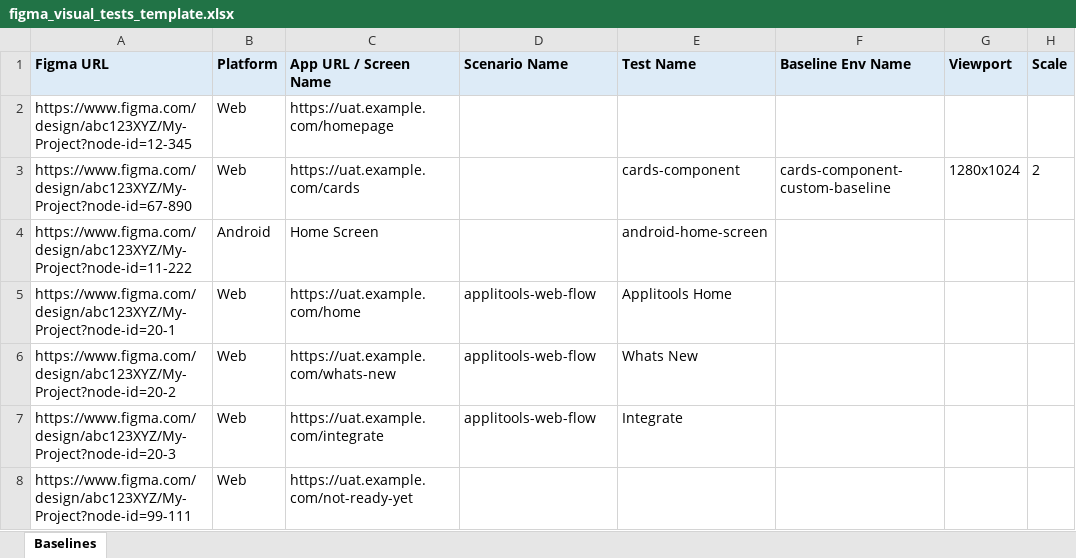
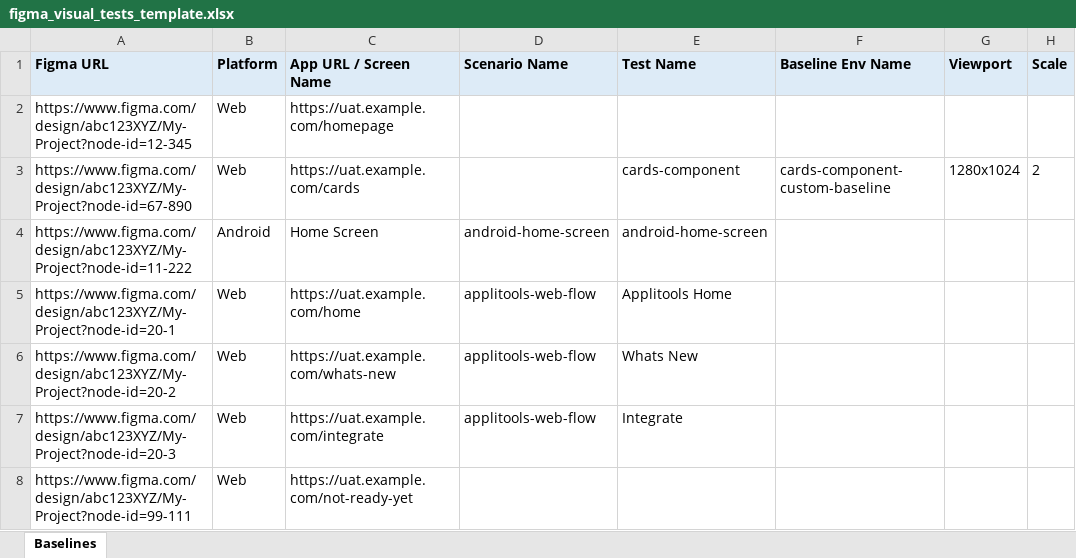
Before and after one commit to anandbagmar/figmacompare-sample, an Excel workbook: figma-visual-testing/templates/figma_visual_tests_template.xlsx, sheet Baselines, drawn as a sheet; only a part is shown; values as stored, in another font and other column widths than the file's, no borders; the diff names each change by its address in the sheet, - before the commit and + after, or states it on an @@ line.

Commit message:
Rework Android compareWithFigma around a shared scenario registry
Make Scenario Name mandatory for every Android/iOS row, since even a
single mobile screen can need bespoke login/navigation - there's no
generic per-screen runner the way web has. Introduce
AndroidScenarioRegistry so scenario implementations can live in any
class file and be discovered by name, ScenarioFlow as the bespoke
test-procedure contract, and CompareAndroidWithFigma as the one
runner for every app. BajajFinservAndroidTest becomes a pure scenario
provider instead of owning its own TestNG lifecycle.

```diff
--- a/figma-visual-testing/templates/figma_visual_tests_template.xlsx (sheet Baselines)
+++ b/figma-visual-testing/templates/figma_visual_tests_template.xlsx (sheet Baselines)
-D4 (Scenario Name): (empty)
+D4 (Scenario Name): android-home-screen
```
Also changed, not shown: 9 other files.
